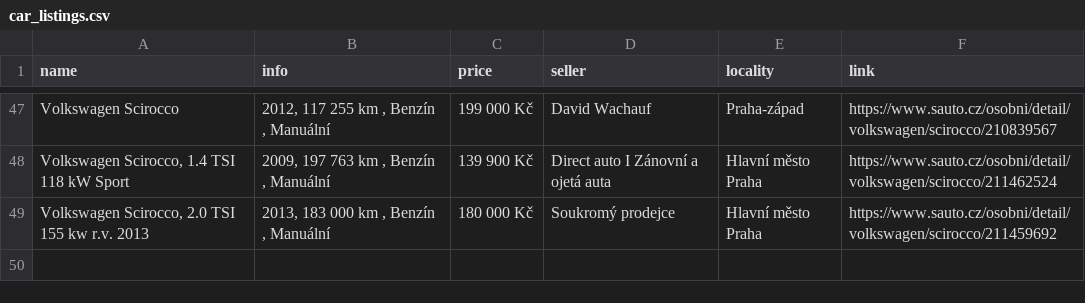
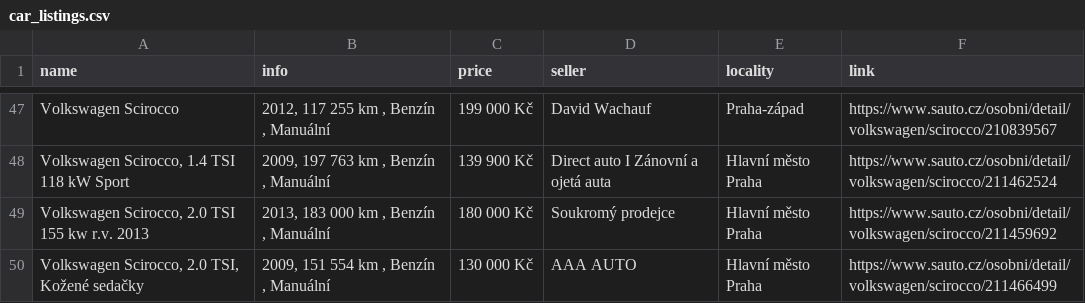
Before and after one commit to DanSvoboda/SciroccoScrap, a CSV file: car_listings.csv, drawn as a sheet; only a part is shown, gaps mark what is left out; the diff names each change by its address in the sheet, - before the commit and + after, or states it on an @@ line.

```diff
--- a/car_listings.csv
+++ b/car_listings.csv
+row 50: Volkswagen Scirocco, 2.0 TSI, Kožené sedačky | 2009, 151 554 km , Benzín , Manuální | 130 000 Kč | AAA AUTO | Hlavní město Praha | https://www.sauto.cz/osobni/detail/volkswagen/scirocco/211466499
```
